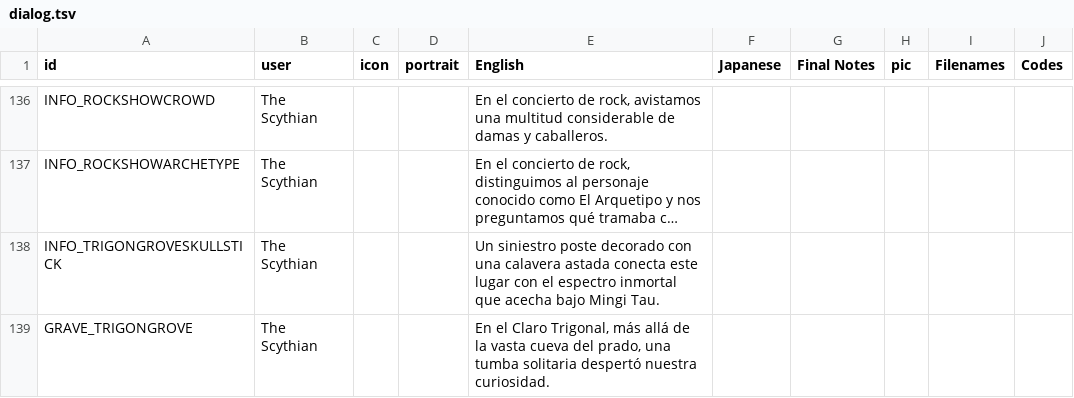
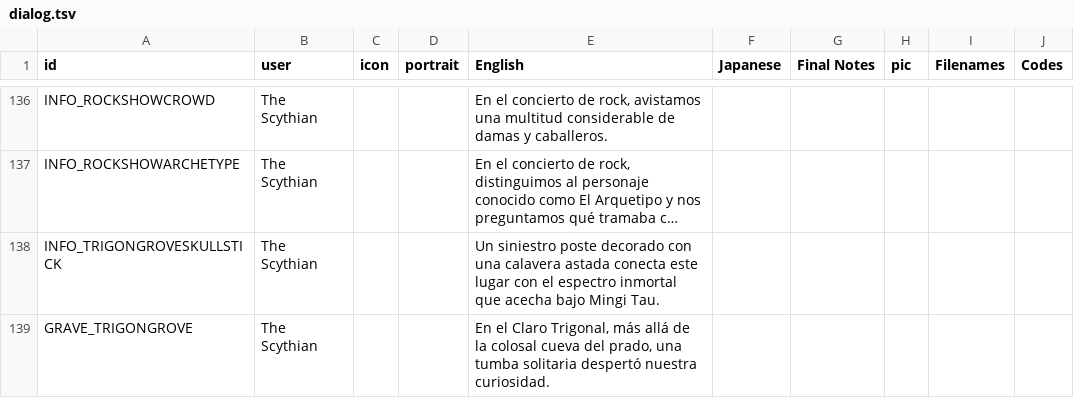
Before and after one commit to cesardeg/swordable, a TSV file: data/locales/spanish/dialog.tsv, drawn as a sheet; only a part is shown, gaps mark what is left out; long unchanged cells end in …; the diff covers the shown part only; the diff names each change by its address in the sheet, - before the commit and + after, or states it on an @@ line.

```diff
--- a/data/locales/spanish/dialog.tsv
+++ b/data/locales/spanish/dialog.tsv
-E139 (English): …de la vasta cueva del…
+E139 (English): …de la colosal cueva del…
```
Also changed, not shown: 5 edited cells elsewhere in this file, data/locales/portuguese/dialog.tsv.
